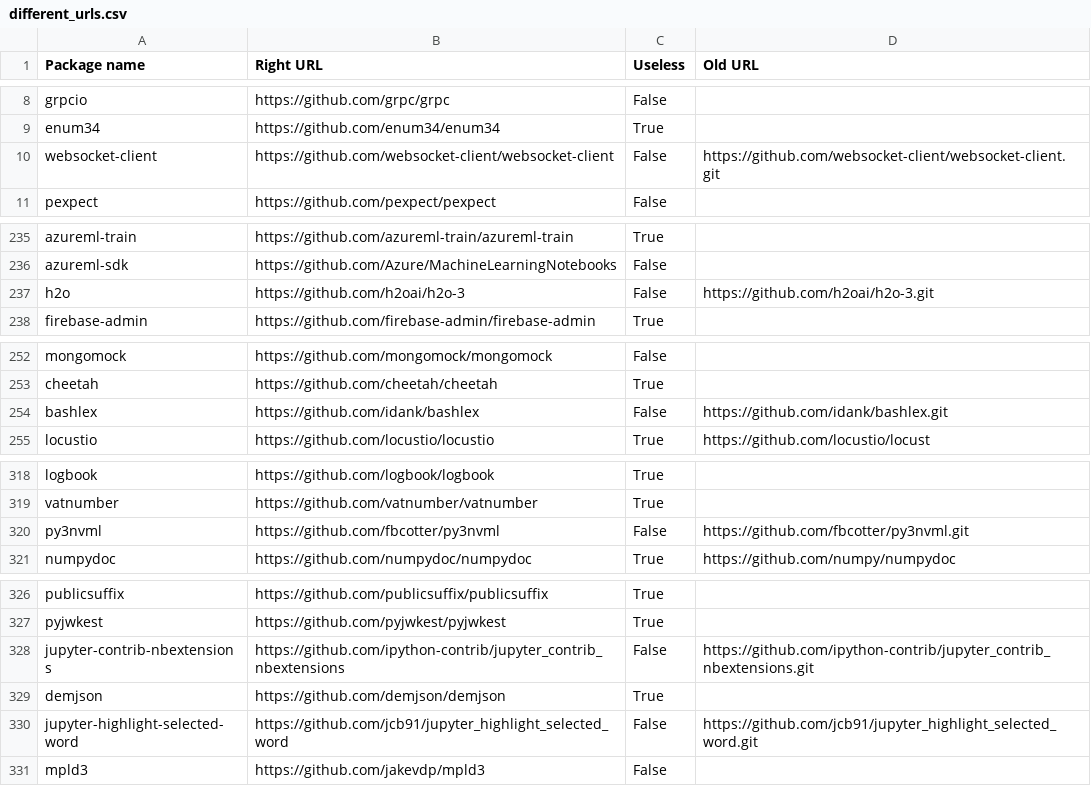
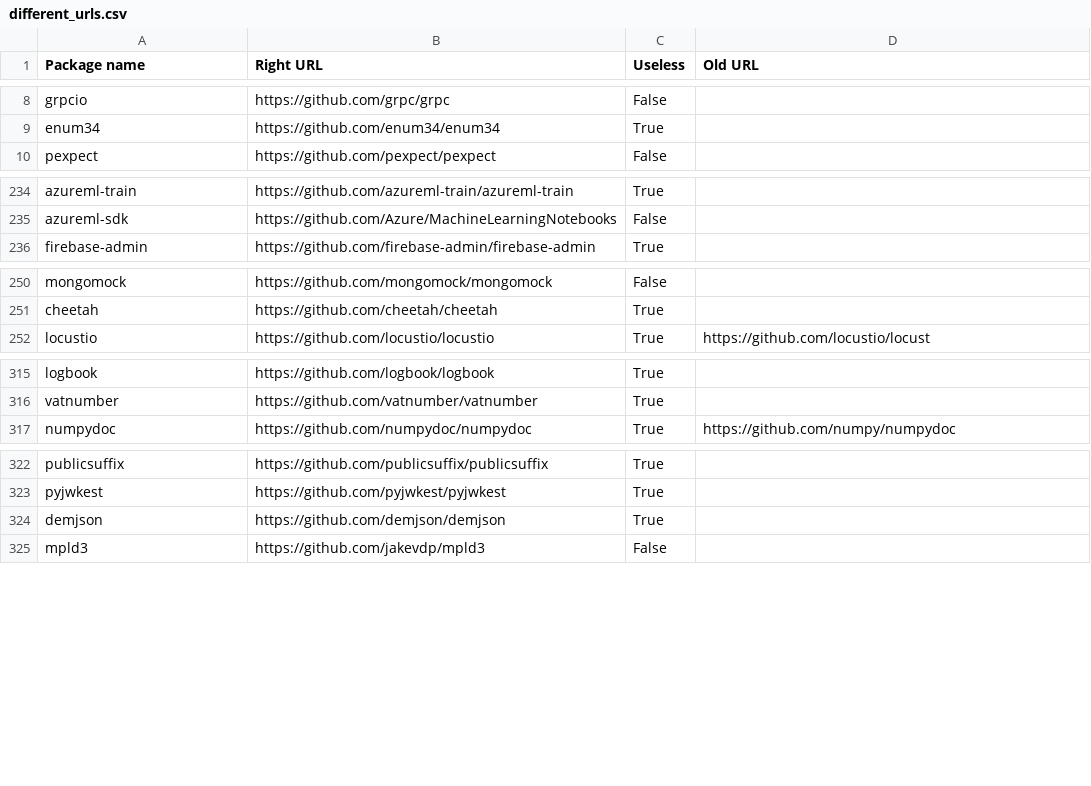
Before and after one commit to simonepirocca/py2src, a CSV file: output/github_urls_output/different_urls.csv, drawn as a sheet; only a part is shown, gaps mark what is left out; the diff covers the shown part only.

Commit message:
Search causes of why urls are different, describe scripts algorithms

```diff
--- a/output/github_urls_output/different_urls.csv
+++ b/output/github_urls_output/different_urls.csv
@@ -9,3 +9,2 @@ grpcio;https://github.com/grpc/grpc;False;
 enum34;https://github.com/enum34/enum34;True;
-websocket-client;https://github.com/websocket-client/websocket-client;False;https://github.com/websocket-client/websocket-client.git
 pexpect;https://github.com/pexpect/pexpect;False;
@@ -236,3 +235,2 @@ azureml-train;https://github.com/azureml-train/azureml-train;True;
 azureml-sdk;https://github.com/Azure/MachineLearningNotebooks;False;
-h2o;https://github.com/h2oai/h2o-3;False;https://github.com/h2oai/h2o-3.git
 firebase-admin;https://github.com/firebase-admin/firebase-admin;True;
@@ -253,3 +251,2 @@ mongomock;https://github.com/mongomock/mongomock;False;
 cheetah;https://github.com/cheetah/cheetah;True;
-bashlex;https://github.com/idank/bashlex;False;https://github.com/idank/bashlex.git
 locustio;https://github.com/locustio/locustio;True;https://github.com/locustio/locust
@@ -319,3 +316,2 @@ logbook;https://github.com/logbook/logbook;True;
 vatnumber;https://github.com/vatnumber/vatnumber;True;
-py3nvml;https://github.com/fbcotter/py3nvml;False;https://github.com/fbcotter/py3nvml.git
 numpydoc;https://github.com/numpydoc/numpydoc;True;https://github.com/numpy/numpydoc
@@ -327,5 +323,3 @@ publicsuffix;https://github.com/publicsuffix/publicsuffix;True;
 pyjwkest;https://github.com/pyjwkest/pyjwkest;True;
-jupyter-contrib-nbextensions;https://github.com/ipython-contrib/jupyter_contrib_nbextensions;False;https://github.com/ipython-contrib/jupyter_contrib_nbextensions.git
 demjson;https://github.com/demjson/demjson;True;
-jupyter-highlight-selected-word;https://github.com/jcb91/jupyter_highlight_selected_word;False;https://github.com/jcb91/jupyter_highlight_selected_word.git
 mpld3;https://github.com/jakevdp/mpld3;False;
```
Also changed, not shown: 6 removed rows elsewhere in this file, 9 other files.
